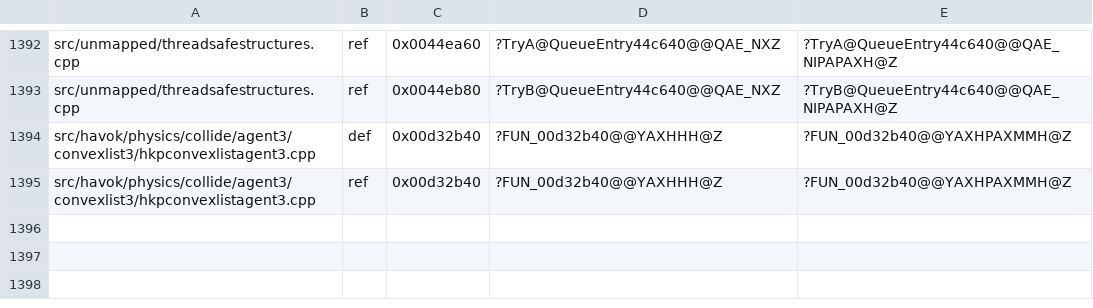
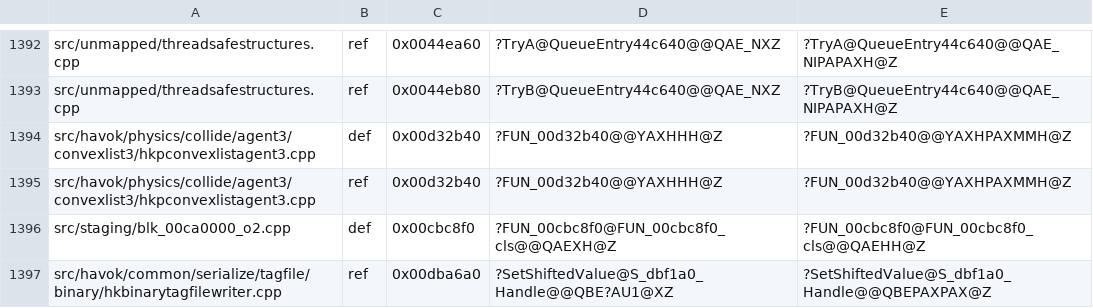
Before and after one commit to toadharvard/nx-agent, a TSV file: ports/fnv-nx/patches/units_renames.tsv, drawn as a sheet; only a part is shown, gaps mark what is left out.

```diff
--- a/ports/fnv-nx/patches/units_renames.tsv
+++ b/ports/fnv-nx/patches/units_renames.tsv
@@ -1395 +1395,3 @@ src/havok/physics/collide/agent3/convexlist3/hkpconvexlistagent3.cpp	def	0x00d32
 src/havok/physics/collide/agent3/convexlist3/hkpconvexlistagent3.cpp	ref	0x00d32b40	?FUN_00d32b40@@YAXHHH@Z	?FUN_00d32b40@@YAXHPAXMMH@Z
+src/staging/blk_00ca0000_o2.cpp	def	0x00cbc8f0	?FUN_00cbc8f0@FUN_00cbc8f0_cls@@QAEXH@Z	?FUN_00cbc8f0@FUN_00cbc8f0_cls@@QAEHH@Z
+src/havok/common/serialize/tagfile/binary/hkbinarytagfilewriter.cpp	ref	0x00dba6a0	?SetShiftedValue@S_dbf1a0_Handle@@QBE?AU1@XZ	?SetShiftedValue@S_dbf1a0_Handle@@QBEPAXPAX@Z
```
Also changed, not shown: 14 other files.
